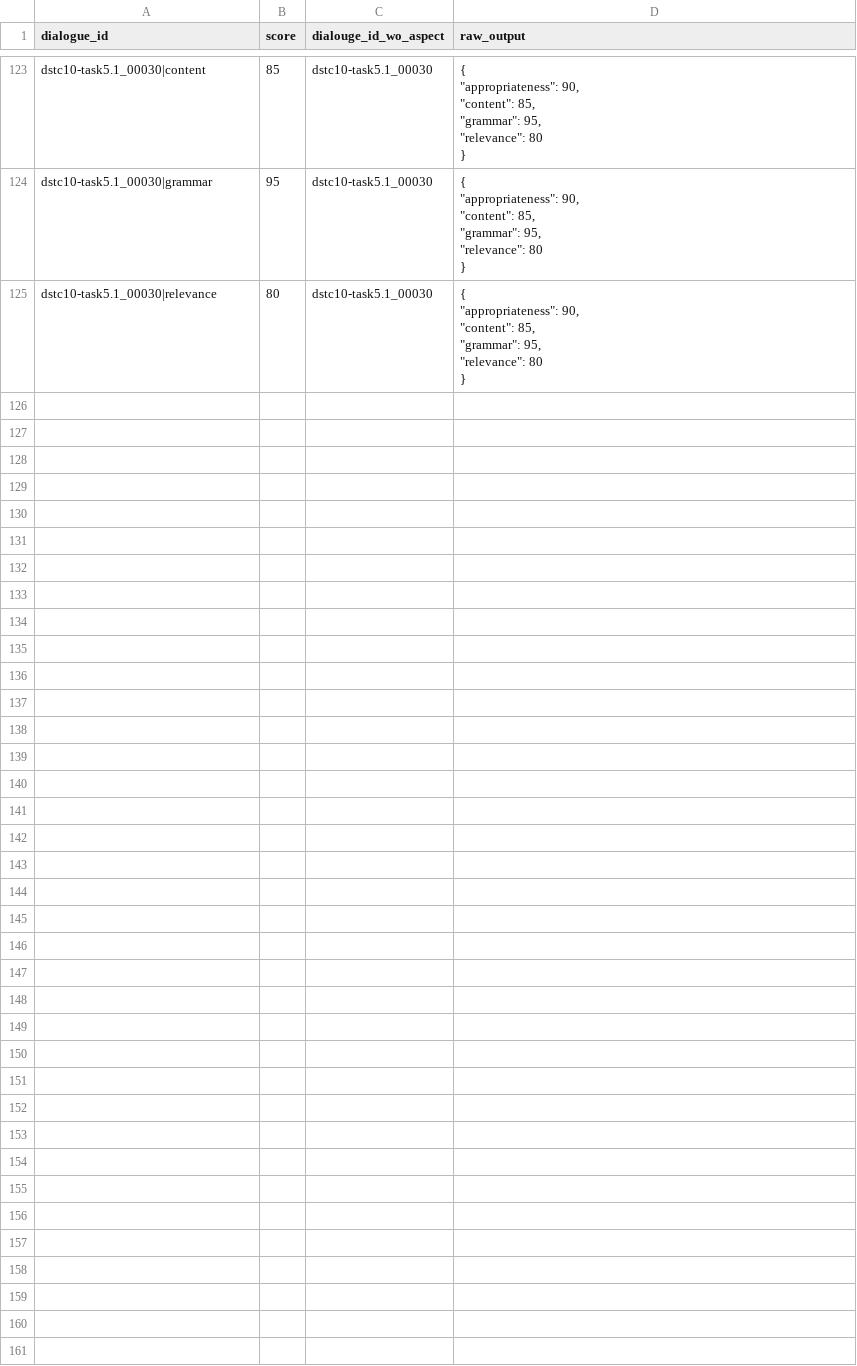
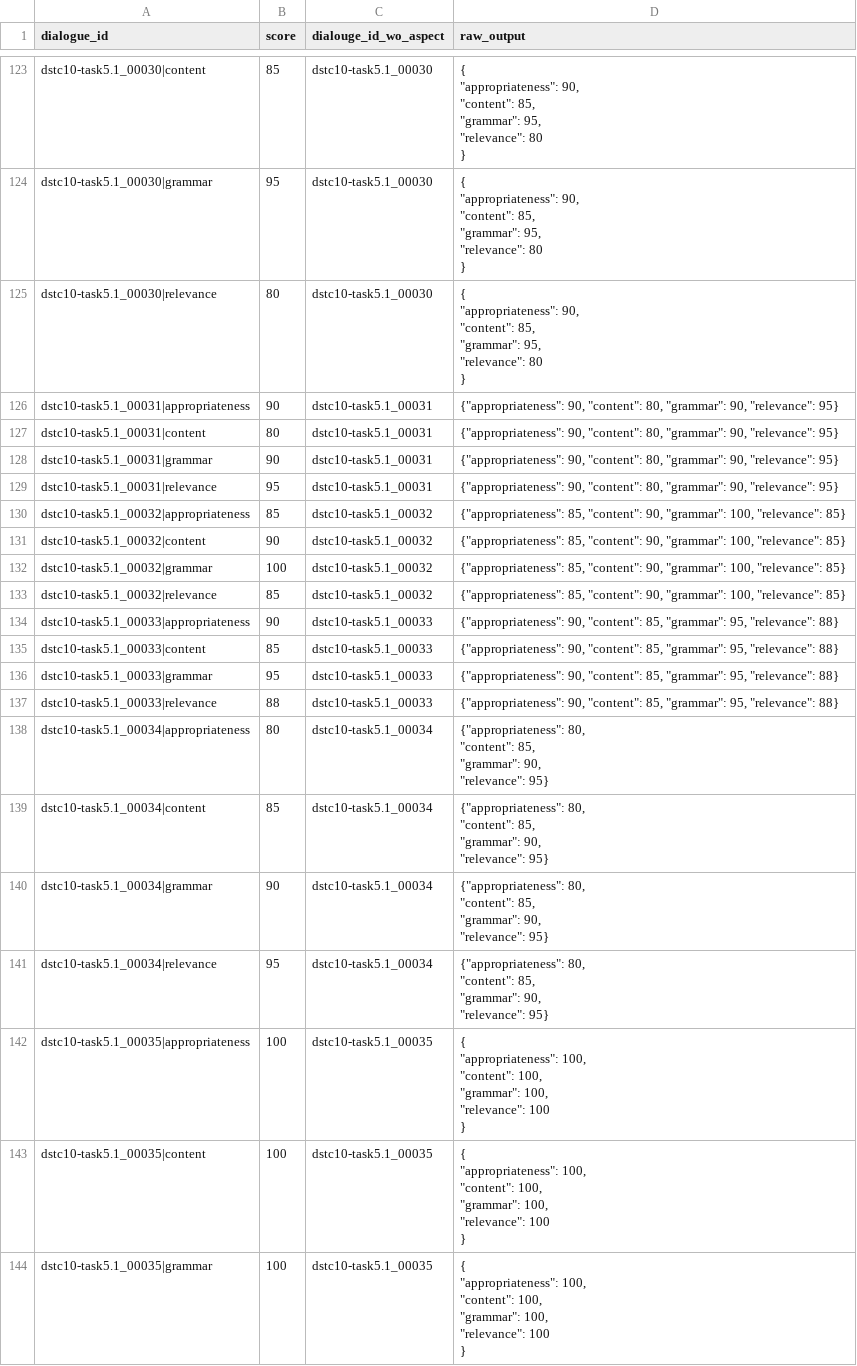
Before and after one commit to adamlin120/DialEvalMetrics, a CSV file: DSTC 10 Track 5/Subtask 1/human_evaluation_data/submission_0-100_noref_ablation_anthropic.csv, drawn as a sheet; only a part is shown, gaps mark what is left out; the diff covers the shown part only.

```diff
--- a/DSTC 10 Track 5/Subtask 1/human_evaluation_data/submission_0-100_noref_ablation_anthropic.csv
+++ b/DSTC 10 Track 5/Subtask 1/human_evaluation_data/submission_0-100_noref_ablation_anthropic.csv
@@ -581 +581,66 @@ dstc10-task5.1_00030|relevance,80,dstc10-task5.1_00030,"{
 }"
+dstc10-task5.1_00031|appropriateness,90,dstc10-task5.1_00031,"
+{""appropriateness"": 90, ""content"": 80, ""grammar"": 90, ""relevance"": 95}"
+dstc10-task5.1_00031|content,80,dstc10-task5.1_00031,"
+{""appropriateness"": 90, ""content"": 80, ""grammar"": 90, ""relevance"": 95}"
+dstc10-task5.1_00031|grammar,90,dstc10-task5.1_00031,"
+{""appropriateness"": 90, ""content"": 80, ""grammar"": 90, ""relevance"": 95}"
+dstc10-task5.1_00031|relevance,95,dstc10-task5.1_00031,"
+{""appropriateness"": 90, ""content"": 80, ""grammar"": 90, ""relevance"": 95}"
+dstc10-task5.1_00032|appropriateness,85,dstc10-task5.1_00032,"
+{""appropriateness"": 85, ""content"": 90, ""grammar"": 100, ""relevance"": 85}"
+dstc10-task5.1_00032|content,90,dstc10-task5.1_00032,"
+{""appropriateness"": 85, ""content"": 90, ""grammar"": 100, ""relevance"": 85}"
+dstc10-task5.1_00032|grammar,100,dstc10-task5.1_00032,"
+{""appropriateness"": 85, ""content"": 90, ""grammar"": 100, ""relevance"": 85}"
+dstc10-task5.1_00032|relevance,85,dstc10-task5.1_00032,"
+{""appropriateness"": 85, ""content"": 90, ""grammar"": 100, ""relevance"": 85}"
+dstc10-task5.1_00033|appropriateness,90,dstc10-task5.1_00033,"
+{""appropriateness"": 90, ""content"": 85, ""grammar"": 95, ""relevance"": 88}"
+dstc10-task5.1_00033|content,85,dstc10-task5.1_00033,"
+{""appropriateness"": 90, ""content"": 85, ""grammar"": 95, ""relevance"": 88}"
+dstc10-task5.1_00033|grammar,95,dstc10-task5.1_00033,"
+{""appropriateness"": 90, ""content"": 85, ""grammar"": 95, ""relevance"": 88}"
+dstc10-task5.1_00033|relevance,88,dstc10-task5.1_00033,"
+{""appropriateness"": 90, ""content"": 85, ""grammar"": 95, ""relevance"": 88}"
+dstc10-task5.1_00034|appropriateness,80,dstc10-task5.1_00034,"
+{""appropriateness"": 80,
+""content"": 85,
+""grammar"": 90,
+""relevance"": 95}"
+dstc10-task5.1_00034|content,85,dstc10-task5.1_00034,"
+{""appropriateness"": 80,
+""content"": 85,
+""grammar"": 90,
+""relevance"": 95}"
+dstc10-task5.1_00034|grammar,90,dstc10-task5.1_00034,"
+{""appropriateness"": 80,
+""content"": 85,
+""grammar"": 90,
+""relevance"": 95}"
+dstc10-task5.1_00034|relevance,95,dstc10-task5.1_00034,"
+{""appropriateness"": 80,
+""content"": 85,
+""grammar"": 90,
+""relevance"": 95}"
+dstc10-task5.1_00035|appropriateness,100,dstc10-task5.1_00035,"
+{
+  ""appropriateness"": 100,
+  ""content"": 100,
+  ""grammar"": 100,
+  ""relevance"": 100
+}"
+dstc10-task5.1_00035|content,100,dstc10-task5.1_00035,"
+{
+  ""appropriateness"": 100,
+  ""content"": 100,
+  ""grammar"": 100,
+  ""relevance"": 100
+}"
+dstc10-task5.1_00035|grammar,100,dstc10-task5.1_00035,"
+{
+  ""appropriateness"": 100,
+  ""content"": 100,
+  ""grammar"": 100,
+  ""relevance"": 100
+}"
```
Also changed, not shown: 21 added rows elsewhere in this file, DSTC 10 Track 5/Subtask 1/human_evaluation_data/submission_0-5_noref_ablation_anthropic.csv.
